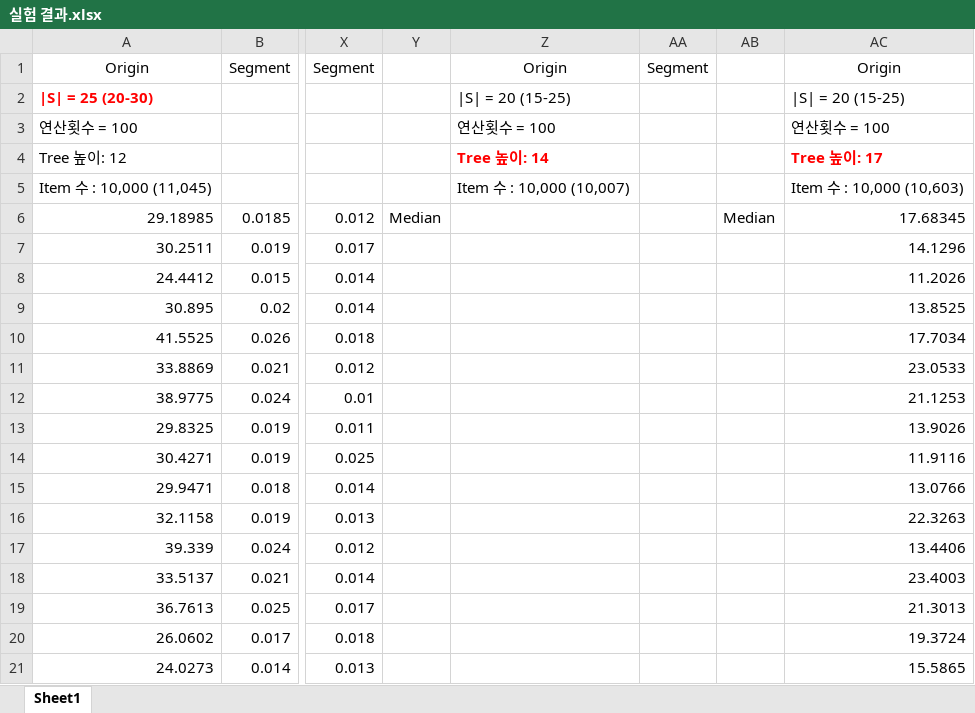
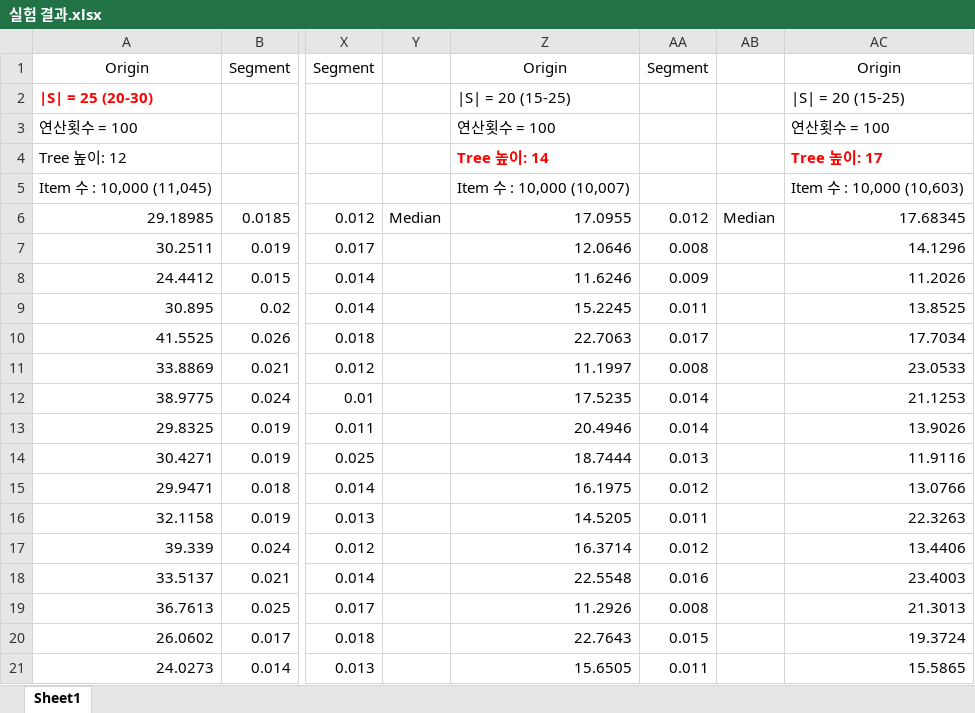
Before and after one commit to YYuJeong/Sequence-Similarity, an Excel workbook: 실험 결과.xlsx, sheet Sheet1, drawn as a sheet; only a part is shown, gaps mark what is left out; values as stored, in another font and other column widths than the file's, no borders; the diff covers the shown part only; the diff names each change by its address in the sheet, - before the commit and + after, or states it on an @@ line.

Commit message:
<수행 시간 측정 결과> - 시퀀스 길이 - 항목분류 트리 높이

```diff
--- a/실험 결과.xlsx (sheet Sheet1)
+++ b/실험 결과.xlsx (sheet Sheet1)
-Z6: (empty)
+Z6: 17.0955
-AA6: (empty)
+AA6: 0.012
-Z7: (empty)
+Z7: 12.0646
-AA7: (empty)
+AA7: 0.008
-Z8: (empty)
+Z8: 11.6246
-AA8: (empty)
+AA8: 0.009
-Z9: (empty)
+Z9: 15.2245
-AA9: (empty)
+AA9: 0.011
-Z10: (empty)
+Z10: 22.7063
-AA10: (empty)
+AA10: 0.017
-Z11: (empty)
+Z11: 11.1997
-AA11: (empty)
+AA11: 0.008
-Z12: (empty)
+Z12: 17.5235
-AA12:AA13: (empty)
+AA12:AA13: 0.014
-Z13: (empty)
+Z13: 20.4946
-Z14: (empty)
+Z14: 18.7444
-AA14: (empty)
+AA14: 0.013
-Z15: (empty)
+Z15: 16.1975
-AA15: (empty)
+AA15: 0.012
-Z16: (empty)
+Z16: 14.5205
-AA16: (empty)
+AA16: 0.011
-Z17: (empty)
+Z17: 16.3714
-AA17: (empty)
+AA17: 0.012
-Z18: (empty)
+Z18: 22.5548
-AA18: (empty)
+AA18: 0.016
-Z19: (empty)
+Z19: 11.2926
-AA19: (empty)
+AA19: 0.008
-Z20: (empty)
+Z20: 22.7643
-AA20: (empty)
+AA20: 0.015
-Z21: (empty)
+Z21: 15.6505
-AA21: (empty)
+AA21: 0.011
```
Also changed, not shown: 170 edited cells elsewhere in this sheet.
